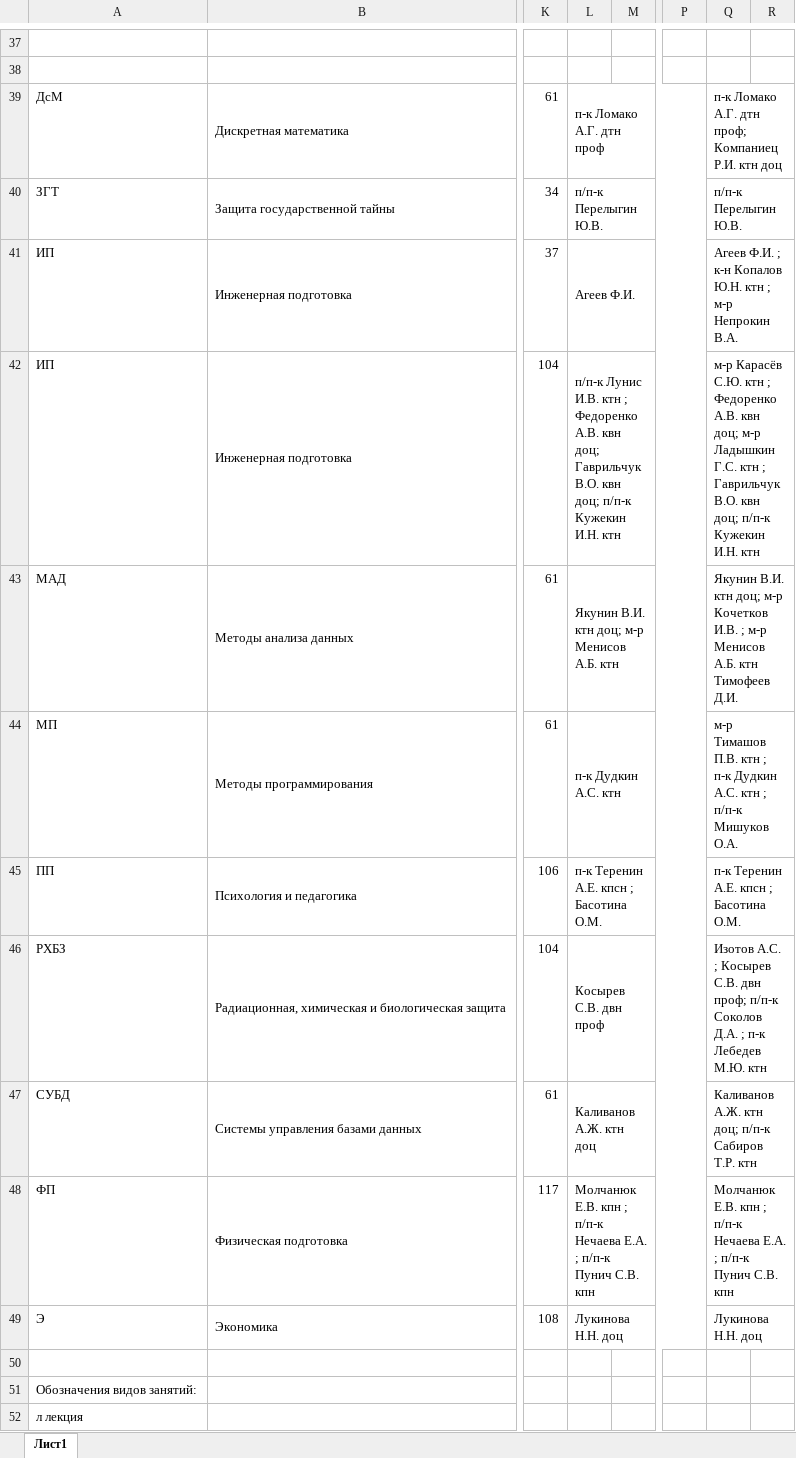
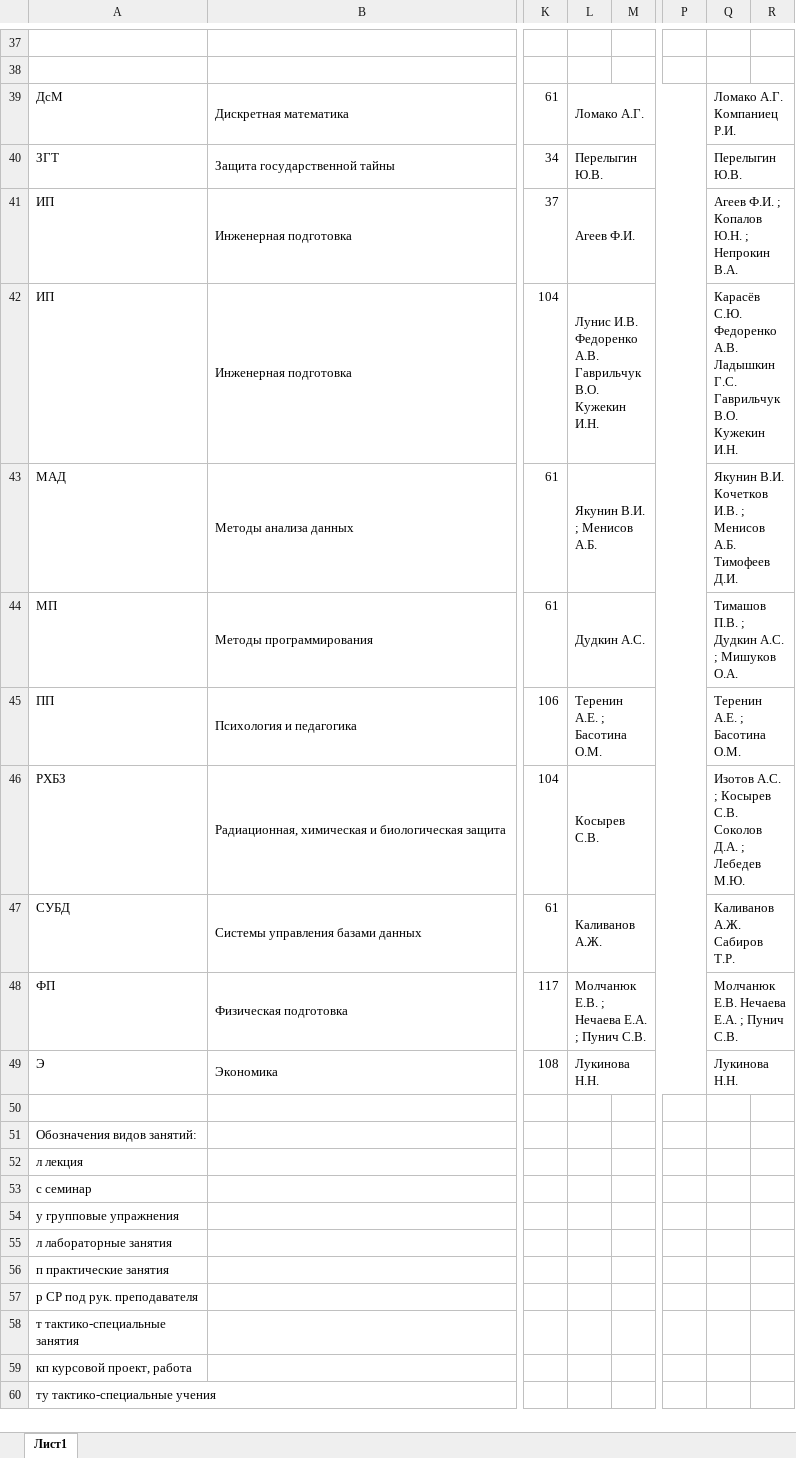
Before and after one commit to keyready/schedule-viewer, an Excel workbook: server/files/631-2.xlsx, sheet Лист1, drawn as a sheet; only a part is shown, gaps mark what is left out; the shorter side is filled out with more unchanged rows; values as stored, in another font and other column widths than the file's, no cell formats; the diff names each change by its address in the sheet, - before the commit and + after, or states it on an @@ line.

```diff
--- a/server/files/631-2.xlsx (sheet Лист1)
+++ b/server/files/631-2.xlsx (sheet Лист1)
-L39: п-к Ломако А.Г. дтн проф
+L39: Ломако А.Г.
-Q39: п-к Ломако А.Г. дтн проф; Компаниец Р.И. ктн доц
+Q39: Ломако А.Г. Компаниец Р.И.
-L40: п/п-к Перелыгин Ю.В.
+L40: Перелыгин Ю.В.
-Q40: п/п-к Перелыгин Ю.В.
+Q40: Перелыгин Ю.В.
-Q41: …Ф.И. ; к-н Копалов Ю.Н. ктн ; м-р Непрокин В.А.
+Q41: …Ф.И. ; Копалов Ю.Н. ; Непрокин В.А.
-L42: п/п-к Лунис И.В. ктн ; Федоренко А.В. квн доц; Гаврильчук В.О. квн доц; п/п-к Кужекин И.Н. ктн
+L42: Лунис И.В. Федоренко А.В. Гаврильчук В.О. Кужекин И.Н.
-Q42: м-р Карасёв С.Ю. ктн ; Федоренко А.В. квн доц; м-р Ладышкин Г.С. ктн ; Гаврильчук В.О. квн доц; п/п-к Кужекин И.Н. ктн
+Q42: Карасёв С.Ю. Федоренко А.В. Ладышкин Г.С. Гаврильчук В.О. Кужекин И.Н.
-L43: Якунин В.И. ктн доц; м-р Менисов А.Б. ктн
+L43: Якунин В.И. ; Менисов А.Б.
-Q43: Якунин В.И. ктн доц; м-р Кочетков И.В. ; м-р Менисов А.Б. ктн Тимофеев Д.И.
+Q43: Якунин В.И. Кочетков И.В. ; Менисов А.Б. Тимофеев Д.И.
-L44: п-к Дудкин А.С. ктн
+L44: Дудкин А.С.
-Q44: м-р Тимашов П.В. ктн ; п-к Дудкин А.С. ктн ; п/п-к Мишуков О.А.
+Q44: Тимашов П.В. ; Дудкин А.С. ; Мишуков О.А.
-L45: п-к Теренин А.Е. кпсн ; Басотина О.М.
+L45: Теренин А.Е. ; Басотина О.М.
-Q45: п-к Теренин А.Е. кпсн ; Басотина О.М.
+Q45: Теренин А.Е. ; Басотина О.М.
-L46: Косырев С.В. двн проф
+L46: Косырев С.В.
-Q46: …Косырев С.В. двн проф; п/п-к Соколов Д.А. ; п-к Лебедев М.Ю. ктн
+Q46: …Косырев С.В. Соколов Д.А. ; Лебедев М.Ю.
-L47: Каливанов А.Ж. ктн доц
+L47: Каливанов А.Ж.
-Q47: Каливанов А.Ж. ктн доц; п/п-к Сабиров Т.Р. ктн
+Q47: Каливанов А.Ж. Сабиров Т.Р.
-L48: Молчанюк Е.В. кпн ; п/п-к Нечаева Е.А. ; п/п-к Пунич С.В. кпн
+L48: Молчанюк Е.В. ; Нечаева Е.А. ; Пунич С.В.
-Q48: Молчанюк Е.В. кпн ; п/п-к Нечаева Е.А. ; п/п-к Пунич С.В. кпн
+Q48: Молчанюк Е.В. Нечаева Е.А. ; Пунич С.В.
-L49: Лукинова Н.Н. доц
+L49: Лукинова Н.Н.
-Q49: Лукинова Н.Н. доц
+Q49: Лукинова Н.Н.
```
Also changed, not shown: cell formats, server/files/632.xlsx, server/files/635.xlsx, 18 other files.
